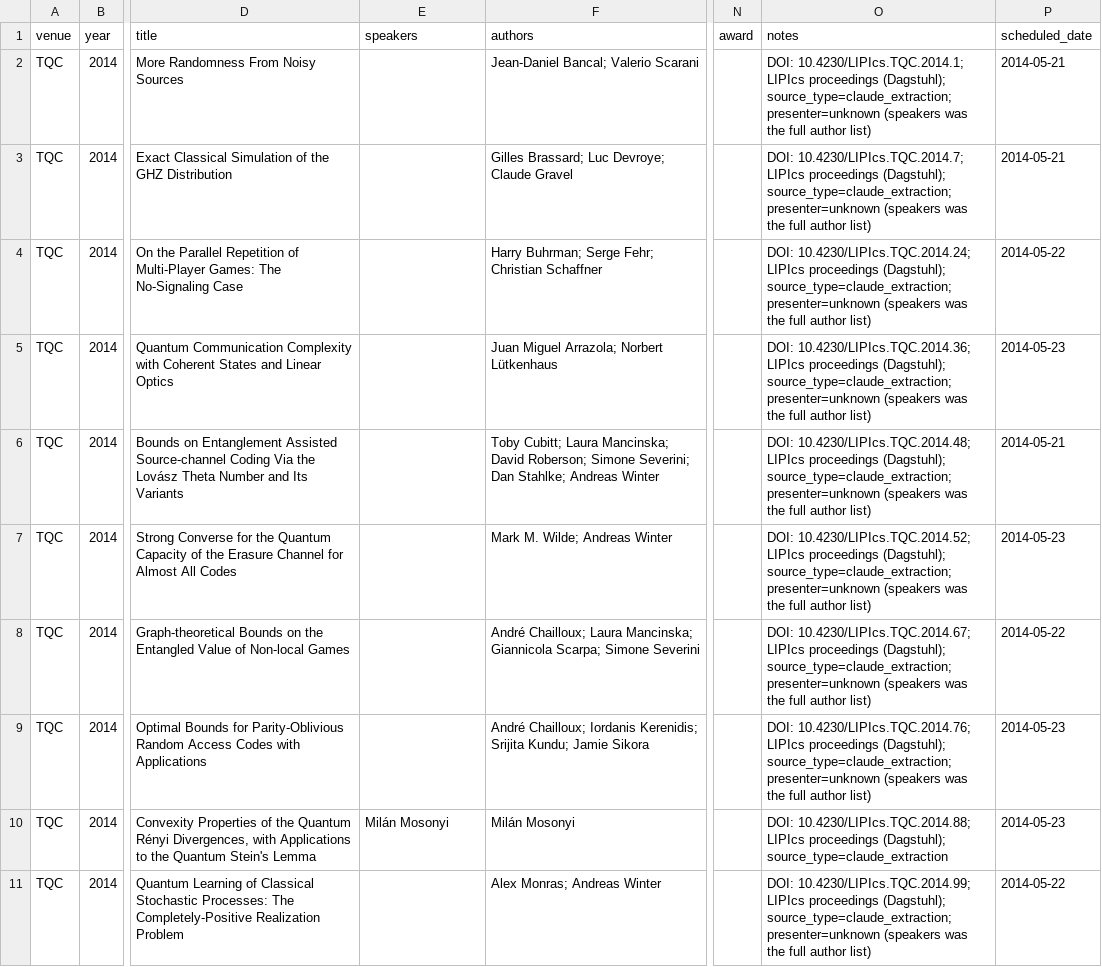
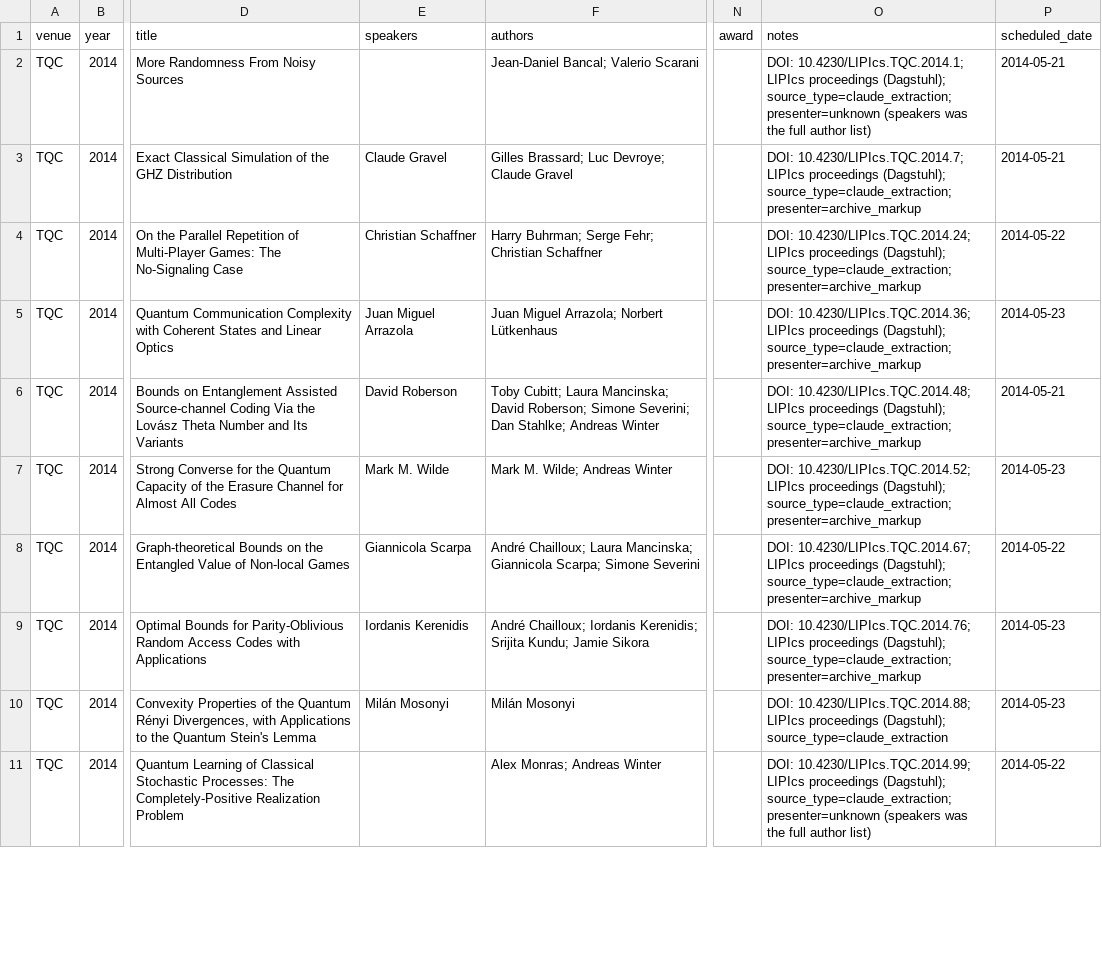
Before and after one commit to IAQI/QuantumDB, a CSV file: data/conferences/tqc_2014/proceedings.csv, drawn as a sheet; only a part is shown, gaps mark what is left out; the diff covers the shown part only; the diff names each change by its address in the sheet, - before the commit and + after, or states it on an @@ line.

```diff
--- a/data/conferences/tqc_2014/proceedings.csv
+++ b/data/conferences/tqc_2014/proceedings.csv
-E3 (speakers): (empty)
+E3 (speakers): Claude Gravel
-O3 (notes): …(Dagstuhl); source_type=claude_extraction; presenter=unknown (speakers was the full author list)
+O3 (notes): …(Dagstuhl); source_type=claude_extraction; presenter=archive_markup
-E4 (speakers): (empty)
+E4 (speakers): Christian Schaffner
-O4 (notes): …(Dagstuhl); source_type=claude_extraction; presenter=unknown (speakers was the full author list)
+O4 (notes): …(Dagstuhl); source_type=claude_extraction; presenter=archive_markup
-E5 (speakers): (empty)
+E5 (speakers): Juan Miguel Arrazola
-O5 (notes): …(Dagstuhl); source_type=claude_extraction; presenter=unknown (speakers was the full author list)
+O5 (notes): …(Dagstuhl); source_type=claude_extraction; presenter=archive_markup
-E6 (speakers): (empty)
+E6 (speakers): David Roberson
-O6 (notes): …(Dagstuhl); source_type=claude_extraction; presenter=unknown (speakers was the full author list)
+O6 (notes): …(Dagstuhl); source_type=claude_extraction; presenter=archive_markup
-E7 (speakers): (empty)
+E7 (speakers): Mark M. Wilde
-O7 (notes): …(Dagstuhl); source_type=claude_extraction; presenter=unknown (speakers was the full author list)
+O7 (notes): …(Dagstuhl); source_type=claude_extraction; presenter=archive_markup
-E8 (speakers): (empty)
+E8 (speakers): Giannicola Scarpa
-O8 (notes): …(Dagstuhl); source_type=claude_extraction; presenter=unknown (speakers was the full author list)
+O8 (notes): …(Dagstuhl); source_type=claude_extraction; presenter=archive_markup
-E9 (speakers): (empty)
+E9 (speakers): Iordanis Kerenidis
-O9 (notes): …(Dagstuhl); source_type=claude_extraction; presenter=unknown (speakers was the full author list)
+O9 (notes): …(Dagstuhl); source_type=claude_extraction; presenter=archive_markup
```
Also changed, not shown: 12 edited cells elsewhere in this file, data/conferences/qip_2022/talks.csv, data/conferences/tqc_2015/proceedings.csv, 21 other files.
